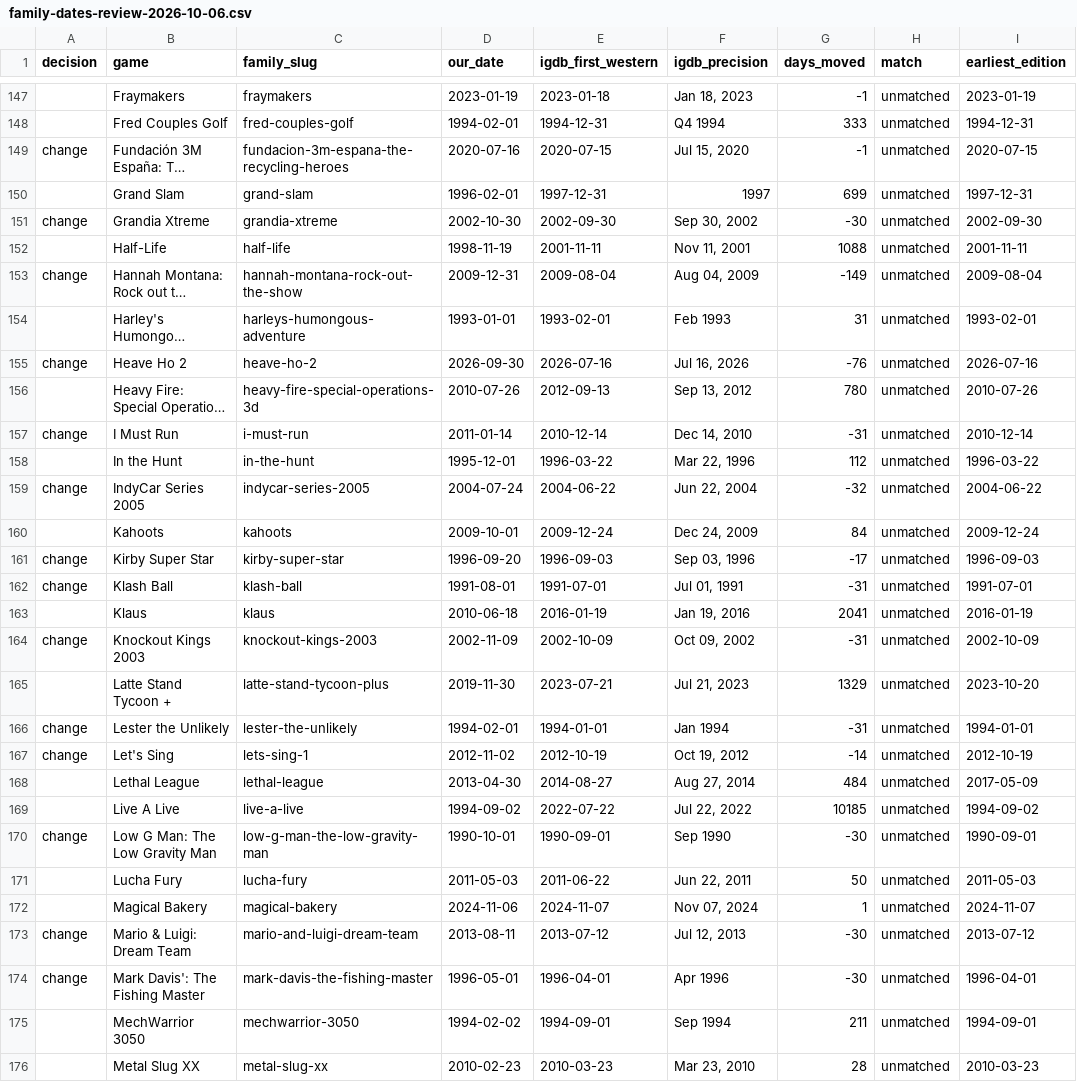
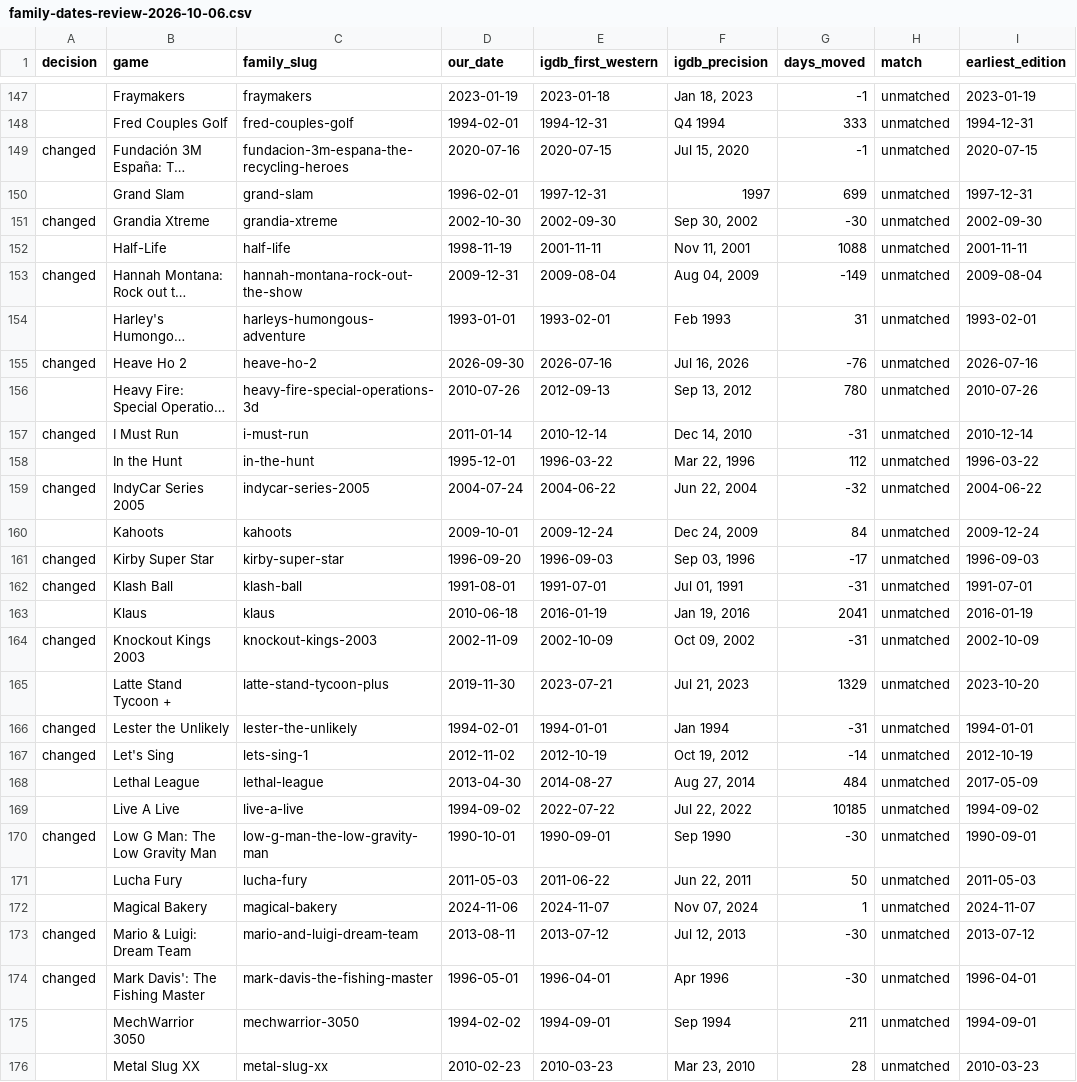
Before and after one commit to G3mha/trophy-rooms-backend, a CSV file: scripts/data/family-dates-review-2026-10-06.csv, drawn as a sheet; only a part is shown, gaps mark what is left out; long unchanged cells end in …; the diff covers the shown part only; the diff names each change by its address in the sheet, - before the commit and + after, or states it on an @@ line.

Commit message:
chore(data): mark the applied family date rows as changed

```diff
--- a/scripts/data/family-dates-review-2026-10-06.csv
+++ b/scripts/data/family-dates-review-2026-10-06.csv
-A149 (decision): change
+A149 (decision): changed
-A151 (decision): change
+A151 (decision): changed
-A153 (decision): change
+A153 (decision): changed
-A155 (decision): change
+A155 (decision): changed
-A157 (decision): change
+A157 (decision): changed
-A159 (decision): change
+A159 (decision): changed
-A161:A162 (decision): change
+A161:A162 (decision): changed
-A164 (decision): change
+A164 (decision): changed
-A166:A167 (decision): change
+A166:A167 (decision): changed
-A170 (decision): change
+A170 (decision): changed
-A173:A174 (decision): change
+A173:A174 (decision): changed
```
Also changed, not shown: 108 edited cells elsewhere in this file.
